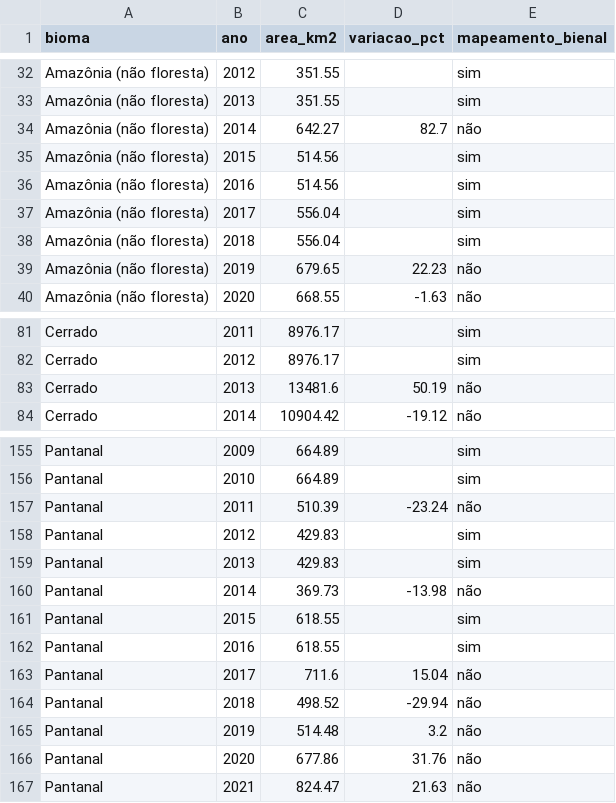
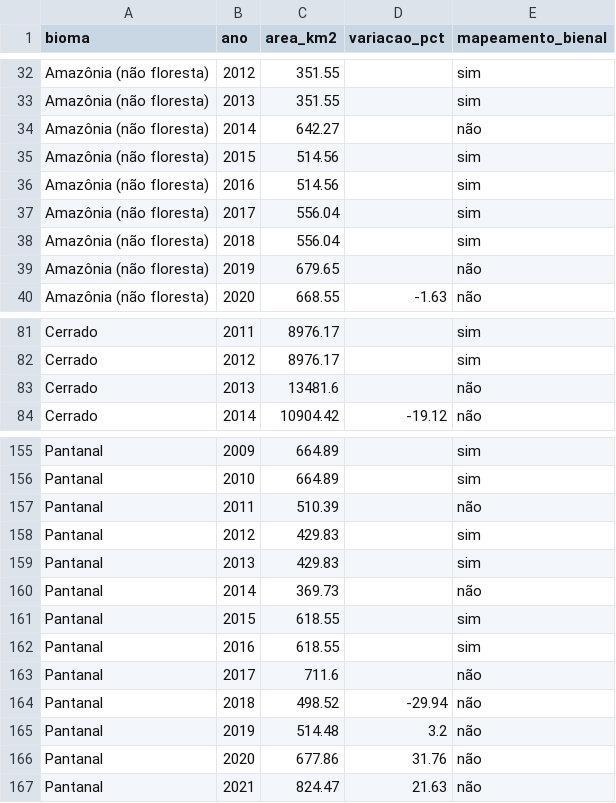
Before and after one commit to marcelapazenriquez/amazonia-em-numeros, a CSV file: dados/prodes_biomas.csv, drawn as a sheet; only a part is shown, gaps mark what is left out; the diff covers the shown part only.

```diff
--- a/dados/prodes_biomas.csv
+++ b/dados/prodes_biomas.csv
@@ -33,3 +33,3 @@ Amazônia (não floresta),2012,351.55,,sim
 Amazônia (não floresta),2013,351.55,,sim
-Amazônia (não floresta),2014,642.27,82.7,não
+Amazônia (não floresta),2014,642.27,,não
 Amazônia (não floresta),2015,514.56,,sim
@@ -38,3 +38,3 @@ Amazônia (não floresta),2017,556.04,,sim
 Amazônia (não floresta),2018,556.04,,sim
-Amazônia (não floresta),2019,679.65,22.23,não
+Amazônia (não floresta),2019,679.65,,não
 Amazônia (não floresta),2020,668.55,-1.63,não
@@ -82,3 +82,3 @@ Cerrado,2011,8976.17,,sim
 Cerrado,2012,8976.17,,sim
-Cerrado,2013,13481.6,50.19,não
+Cerrado,2013,13481.6,,não
 Cerrado,2014,10904.42,-19.12,não
@@ -156,9 +156,9 @@ Pantanal,2009,664.89,,sim
 Pantanal,2010,664.89,,sim
-Pantanal,2011,510.39,-23.24,não
+Pantanal,2011,510.39,,não
 Pantanal,2012,429.83,,sim
 Pantanal,2013,429.83,,sim
-Pantanal,2014,369.73,-13.98,não
+Pantanal,2014,369.73,,não
 Pantanal,2015,618.55,,sim
 Pantanal,2016,618.55,,sim
-Pantanal,2017,711.6,15.04,não
+Pantanal,2017,711.6,,não
 Pantanal,2018,498.52,-29.94,não
```
Also changed, not shown: 9 edited cells elsewhere in this file, 6 other files.
